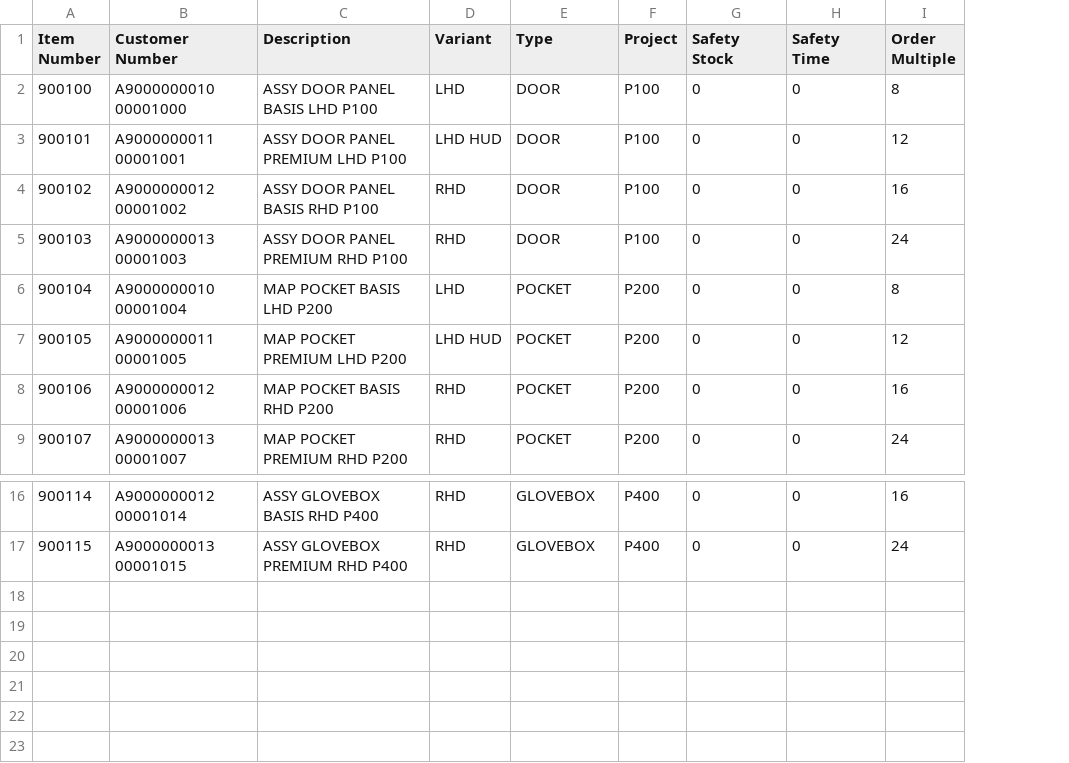
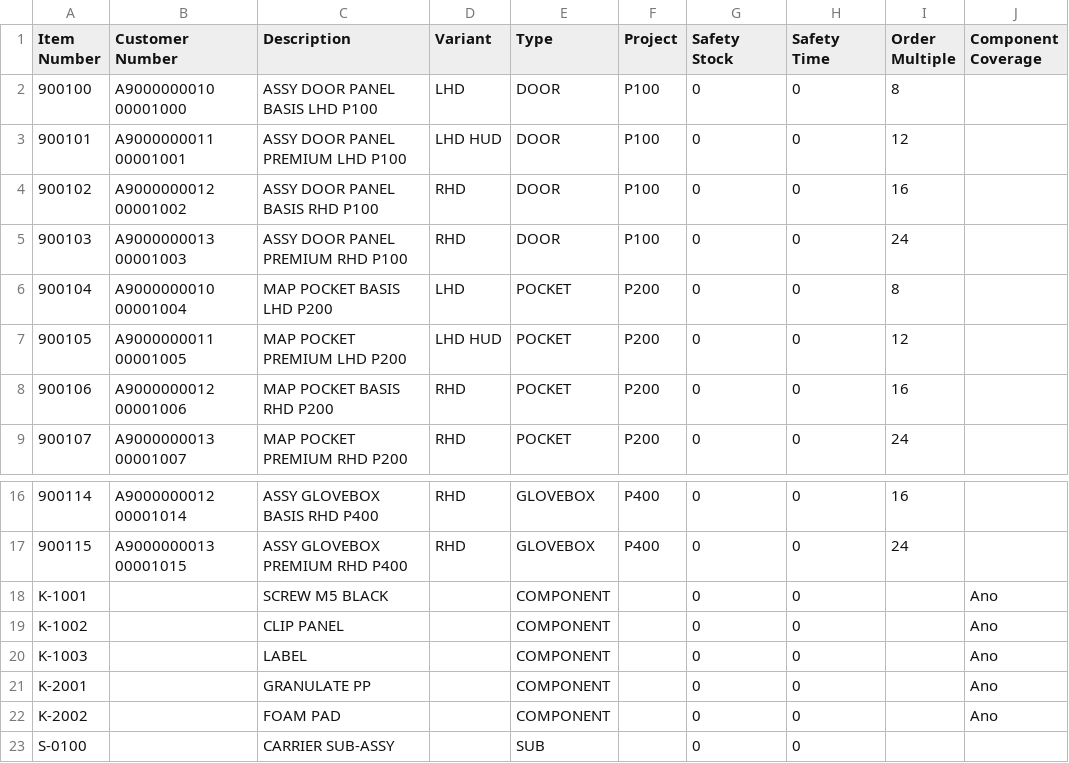
Before and after one commit to Holyfix/logistics, a CSV file: sample-data/Item_Mapping.csv, drawn as a sheet; only a part is shown, gaps mark what is left out; the diff names each change by its address in the sheet, - before the commit and + after, or states it on an @@ line.

```diff
--- a/sample-data/Item_Mapping.csv
+++ b/sample-data/Item_Mapping.csv
+column J (Component Coverage), empty
+row 18: K-1001 |  | SCREW M5 BLACK |  | COMPONENT |  | 0 | 0 |  | Ano
+row 19: K-1002 |  | CLIP PANEL |  | COMPONENT |  | 0 | 0 |  | Ano
+row 20: K-1003 |  | LABEL |  | COMPONENT |  | 0 | 0 |  | Ano
+row 21: K-2001 |  | GRANULATE PP |  | COMPONENT |  | 0 | 0 |  | Ano
+row 22: K-2002 |  | FOAM PAD |  | COMPONENT |  | 0 | 0 |  | Ano
+row 23: S-0100 |  | CARRIER SUB-ASSY |  | SUB |  | 0 | 0
```
Also changed, not shown: sample-data/Stock_13.10.2026.csv, 29 other files.
